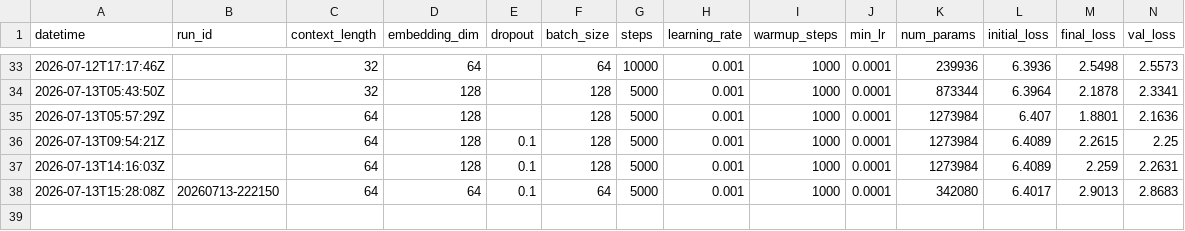
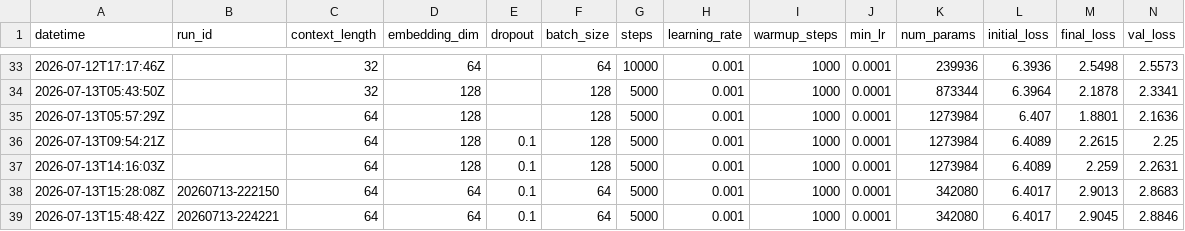
Before and after one commit to bystronerik/llm-from-scratch, a CSV file: results.csv, drawn as a sheet; only a part is shown, gaps mark what is left out; rows hold the shown columns only; the diff names each change by its address in the sheet, - before the commit and + after, or states it on an @@ line.

Commit message:
dataset encoding cache

```diff
--- a/results.csv
+++ b/results.csv
+row 39: 2026-07-13T15:48:42Z | 20260713-224221 | 64 | 64 | 0.1 | 64 | 5000 | 0.001 | 1000 | 0.0001 | 342080 | 6.4017 | 2.9045 | 2.8846
```
Also changed, not shown: 3 other files.
